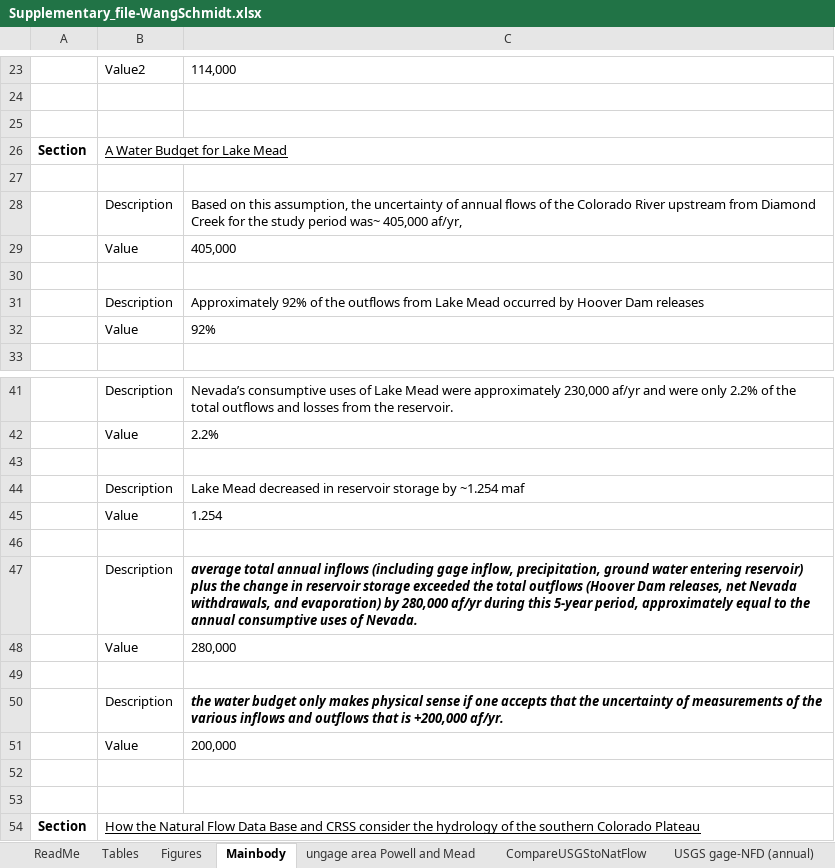
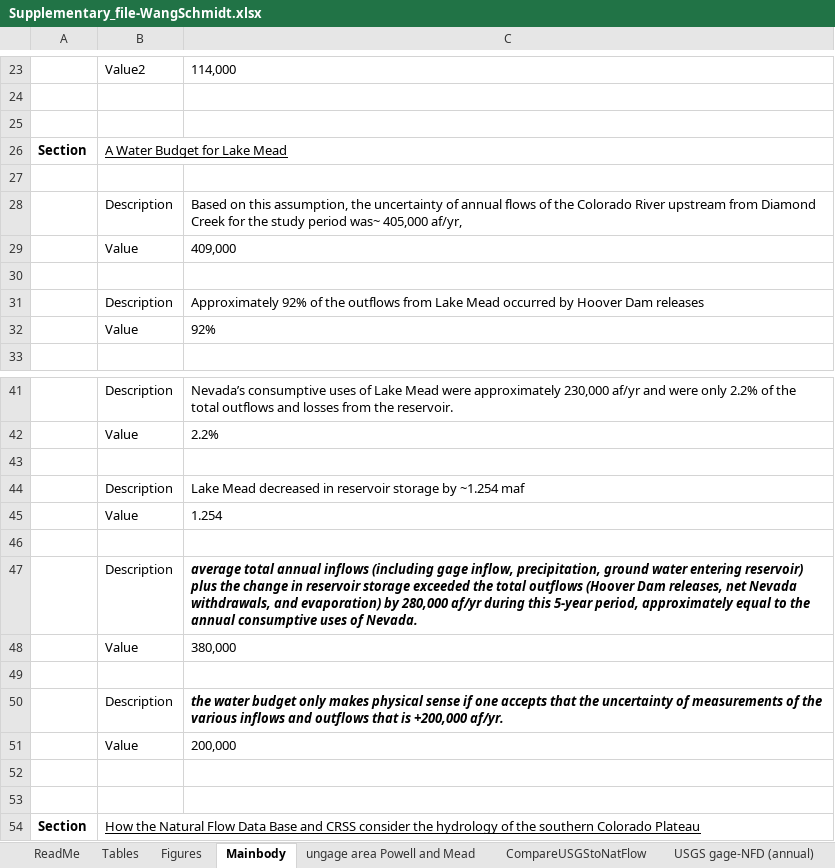
Before and after one commit to dzeke/ColoradoRiverCollaborate, an Excel workbook: LakeMeadInflow/Supplementary_file-WangSchmidt.xlsx, sheet Mainbody, drawn as a sheet; only a part is shown, gaps mark what is left out; values as stored, in another font and other column widths than the file's, no borders; the diff names each change by its address in the sheet, - before the commit and + after, or states it on an @@ line.

```diff
--- a/LakeMeadInflow/Supplementary_file-WangSchmidt.xlsx (sheet Mainbody)
+++ b/LakeMeadInflow/Supplementary_file-WangSchmidt.xlsx (sheet Mainbody)
-C29: 405,000
+C29: 409,000
-C48: 280,000
+C48: 380,000
```
Also changed, not shown: sheet Tables, 4 other files.
